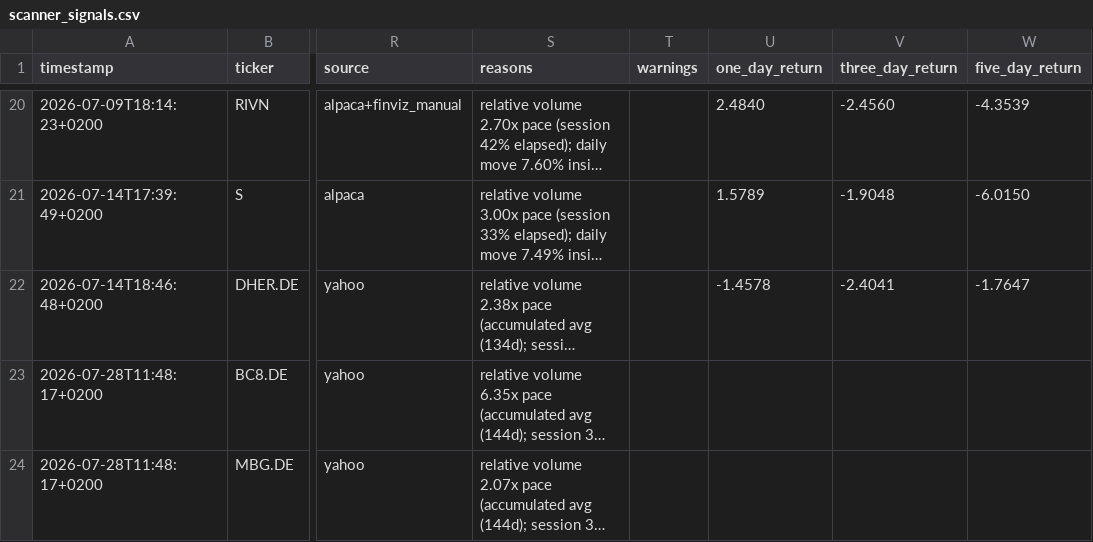
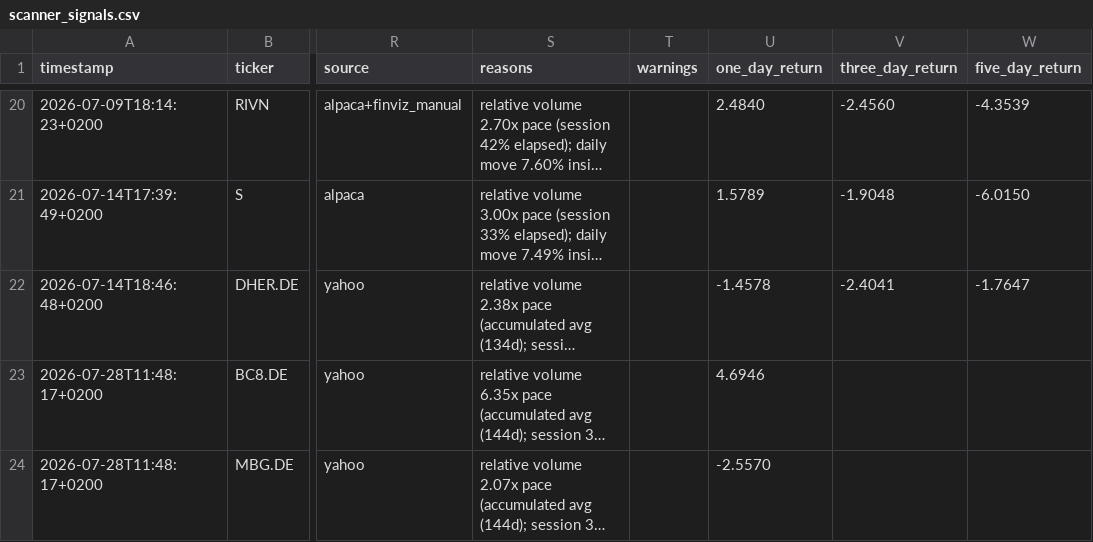
Before and after one commit to Toeffer/TradingJournal, a CSV file: data/scanner_signals.csv, drawn as a sheet; only a part is shown, gaps mark what is left out; long unchanged cells end in …; the diff names each change by its address in the sheet, - before the commit and + after, or states it on an @@ line.

```diff
--- a/data/scanner_signals.csv
+++ b/data/scanner_signals.csv
-U23 (one_day_return): (empty)
+U23 (one_day_return): 4.6946
-U24 (one_day_return): (empty)
+U24 (one_day_return): -2.5570
```
Also changed, not shown: data/eu_quote_history.csv, 3 other files.
